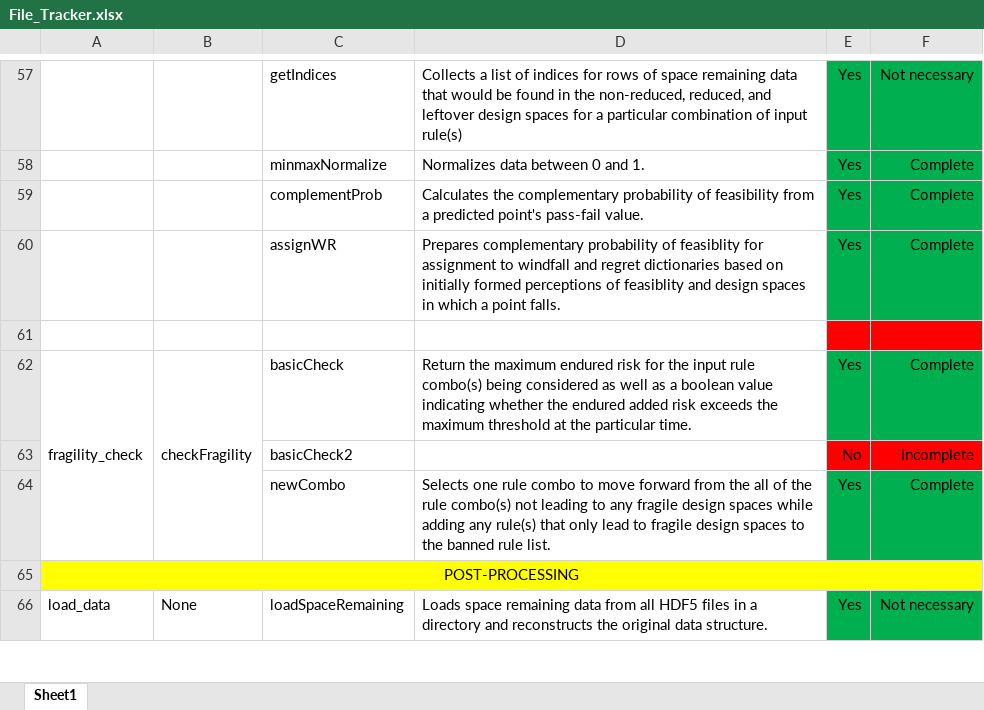
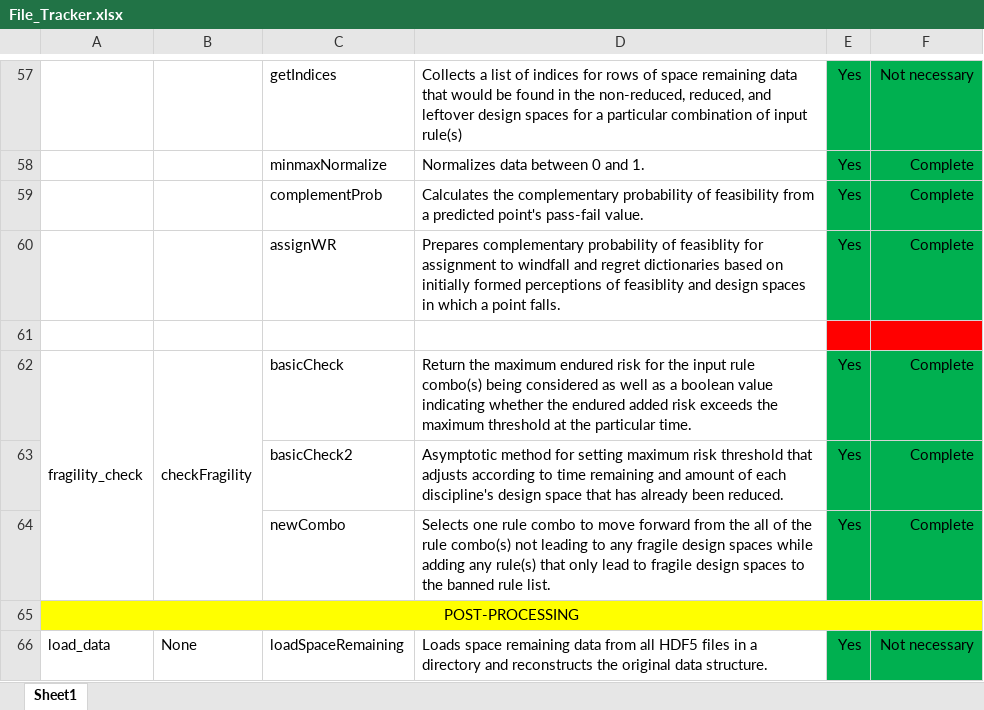
Before and after one commit to Marine-Structures-Design-Lab/DesignSpace_Fragility, an Excel workbook: Python Code/File_Tracker.xlsx, sheet Sheet1, drawn as a sheet; only a part is shown, gaps mark what is left out; values as stored, in another font and other column widths than the file's, no borders; the diff names each change by its address in the sheet, - before the commit and + after, or states it on an @@ line.

```diff
--- a/Python Code/File_Tracker.xlsx (sheet Sheet1)
+++ b/Python Code/File_Tracker.xlsx (sheet Sheet1)
-D63: (empty)
+D63: Asymptotic method for setting maximum risk threshold that adjusts according to time remaining and amount of each discipline's design space that has already been reduced.
-E63: No
+E63: Yes
-E63:F63 fill: #FF0000
+E63:F63 fill: #00B050
-F63: Incomplete
+F63: Complete
```
Also changed, not shown: 2 other files.
